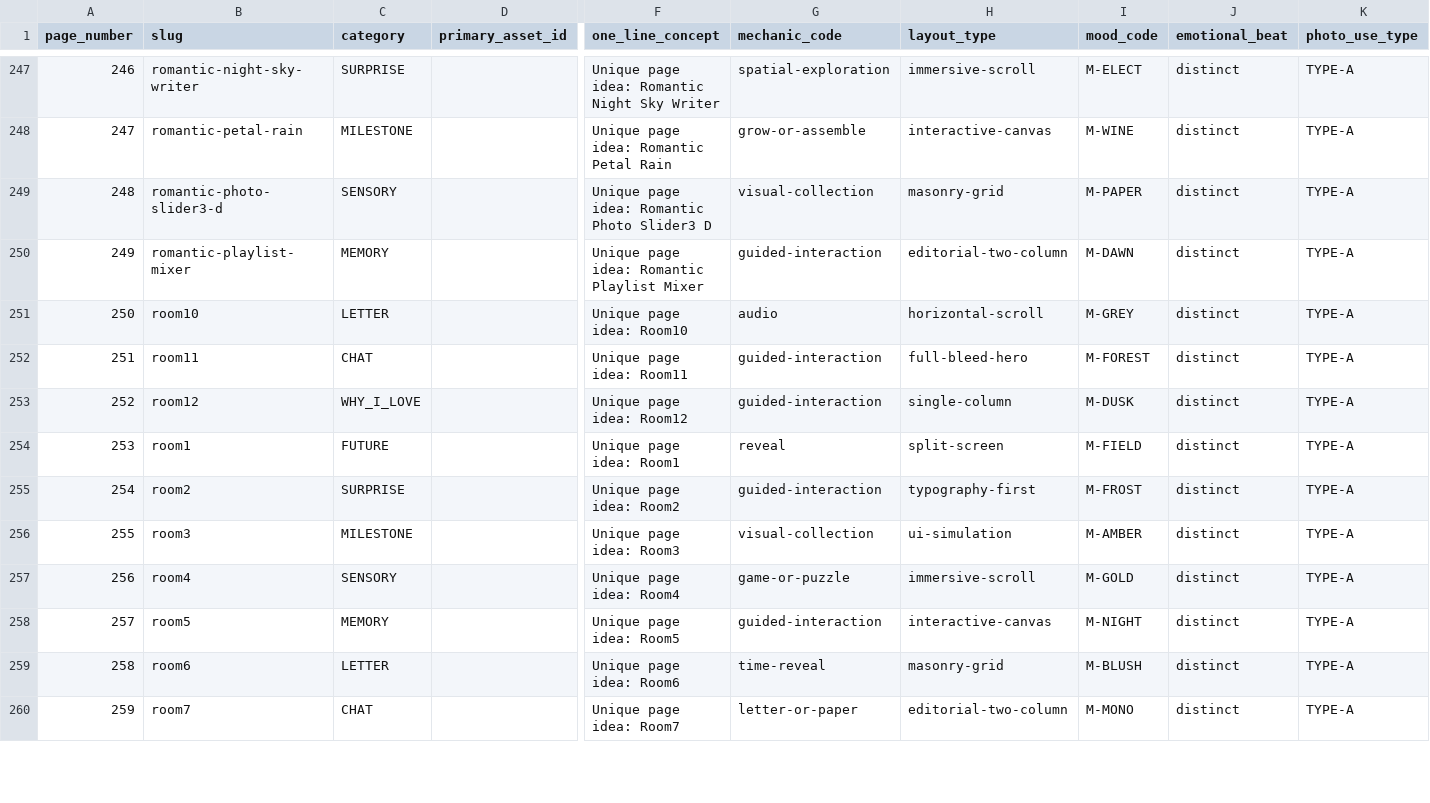
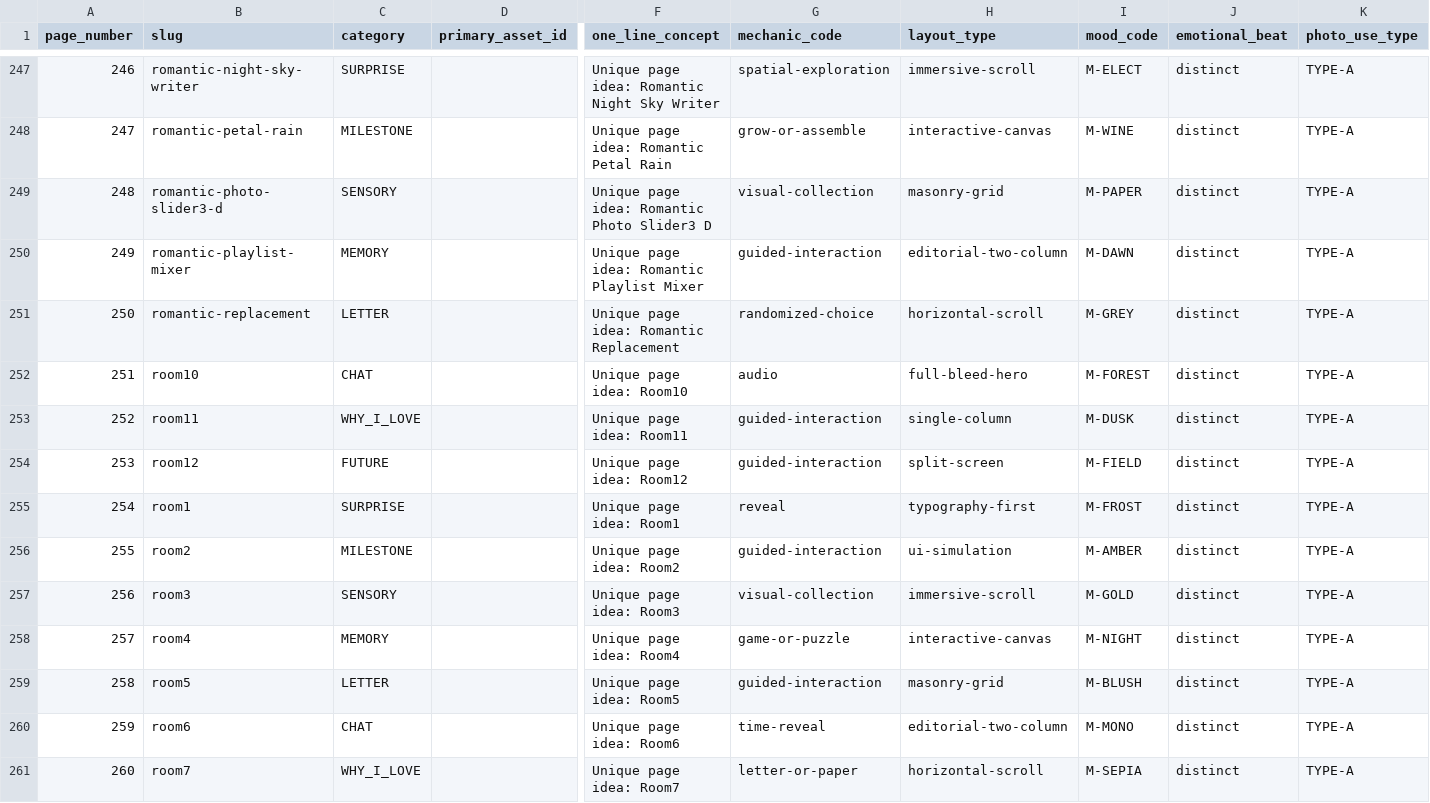
Before and after one commit to abhayrawal792/Bhuntu, a CSV file: audit/page_plan.csv, drawn as a sheet; only a part is shown, gaps mark what is left out; addresses are those after the commit; rows hold the shown columns only; the diff covers the shown part only; the diff names each change by its address in the sheet, - before the commit and + after, or states it on an @@ line.

```diff
--- a/audit/page_plan.csv
+++ b/audit/page_plan.csv
+row 251: 250 | romantic-replacement | LETTER |  | Unique page idea: Romantic Replacement | randomized-choice | horizontal-scroll | M-GREY | distinct | TYPE-A
@@ column A (page_number) renumbered from row 252 down @@
-C252 (category): LETTER
+C252 (category): CHAT
-H252 (layout_type): horizontal-scroll
+H252 (layout_type): full-bleed-hero
-I252 (mood_code): M-GREY
+I252 (mood_code): M-FOREST
-C253 (category): CHAT
+C253 (category): WHY_I_LOVE
-H253 (layout_type): full-bleed-hero
+H253 (layout_type): single-column
-I253 (mood_code): M-FOREST
+I253 (mood_code): M-DUSK
-C254 (category): WHY_I_LOVE
+C254 (category): FUTURE
-H254 (layout_type): single-column
+H254 (layout_type): split-screen
-I254 (mood_code): M-DUSK
+I254 (mood_code): M-FIELD
-C255 (category): FUTURE
+C255 (category): SURPRISE
-H255 (layout_type): split-screen
+H255 (layout_type): typography-first
-I255 (mood_code): M-FIELD
+I255 (mood_code): M-FROST
-C256 (category): SURPRISE
+C256 (category): MILESTONE
-H256 (layout_type): typography-first
+H256 (layout_type): ui-simulation
-I256 (mood_code): M-FROST
+I256 (mood_code): M-AMBER
-C257 (category): MILESTONE
+C257 (category): SENSORY
-H257 (layout_type): ui-simulation
+H257 (layout_type): immersive-scroll
-I257 (mood_code): M-AMBER
+I257 (mood_code): M-GOLD
-C258 (category): SENSORY
+C258 (category): MEMORY
-H258 (layout_type): immersive-scroll
+H258 (layout_type): interactive-canvas
-I258 (mood_code): M-GOLD
+I258 (mood_code): M-NIGHT
-C259 (category): MEMORY
+C259 (category): LETTER
-H259 (layout_type): interactive-canvas
+H259 (layout_type): masonry-grid
-I259 (mood_code): M-NIGHT
+I259 (mood_code): M-BLUSH
-C260 (category): LETTER
+C260 (category): CHAT
-H260 (layout_type): masonry-grid
+H260 (layout_type): editorial-two-column
-I260 (mood_code): M-BLUSH
+I260 (mood_code): M-MONO
-C261 (category): CHAT
+C261 (category): WHY_I_LOVE
-H261 (layout_type): editorial-two-column
+H261 (layout_type): horizontal-scroll
-I261 (mood_code): M-MONO
+I261 (mood_code): M-SEPIA
```
Also changed, not shown: 135 edited cells elsewhere in this file, audit/audit_pages.csv, audit/page_experience_inventory.csv, 39 other files.
